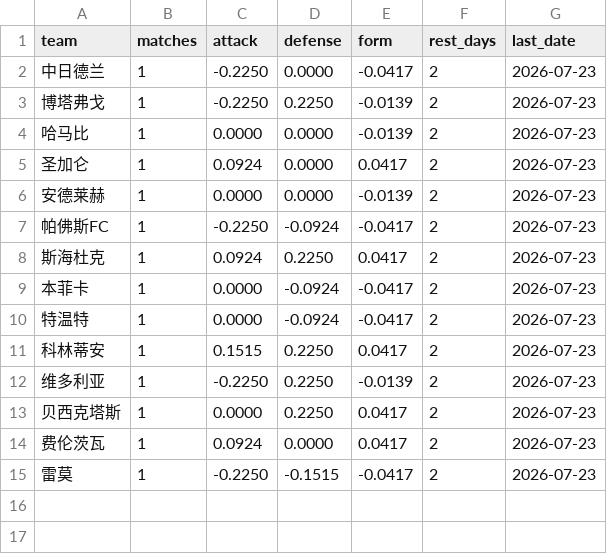
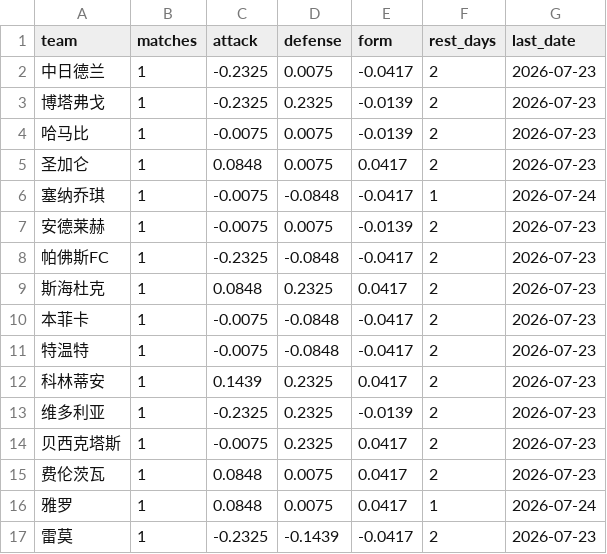
Before and after one commit to l18381527760-sketch/sporttery-prediction, a CSV file: data/team_history_features.csv, drawn as a sheet.

```diff
--- a/data/team_history_features.csv
+++ b/data/team_history_features.csv
@@ -1,15 +1,17 @@
 team,matches,attack,defense,form,rest_days,last_date
-中日德兰,1,-0.2250,0.0000,-0.0417,2,2026-07-23
-博塔弗戈,1,-0.2250,0.2250,-0.0139,2,2026-07-23
-哈马比,1,0.0000,0.0000,-0.0139,2,2026-07-23
-圣加仑,1,0.0924,0.0000,0.0417,2,2026-07-23
-安德莱赫,1,0.0000,0.0000,-0.0139,2,2026-07-23
-帕佛斯FC,1,-0.2250,-0.0924,-0.0417,2,2026-07-23
-斯海杜克,1,0.0924,0.2250,0.0417,2,2026-07-23
-本菲卡,1,0.0000,-0.0924,-0.0417,2,2026-07-23
-特温特,1,0.0000,-0.0924,-0.0417,2,2026-07-23
-科林蒂安,1,0.1515,0.2250,0.0417,2,2026-07-23
-维多利亚,1,-0.2250,0.2250,-0.0139,2,2026-07-23
-贝西克塔斯,1,0.0000,0.2250,0.0417,2,2026-07-23
-费伦茨瓦,1,0.0924,0.0000,0.0417,2,2026-07-23
-雷莫,1,-0.2250,-0.1515,-0.0417,2,2026-07-23
+中日德兰,1,-0.2325,0.0075,-0.0417,2,2026-07-23
+博塔弗戈,1,-0.2325,0.2325,-0.0139,2,2026-07-23
+哈马比,1,-0.0075,0.0075,-0.0139,2,2026-07-23
+圣加仑,1,0.0848,0.0075,0.0417,2,2026-07-23
+塞纳乔琪,1,-0.0075,-0.0848,-0.0417,1,2026-07-24
+安德莱赫,1,-0.0075,0.0075,-0.0139,2,2026-07-23
+帕佛斯FC,1,-0.2325,-0.0848,-0.0417,2,2026-07-23
+斯海杜克,1,0.0848,0.2325,0.0417,2,2026-07-23
+本菲卡,1,-0.0075,-0.0848,-0.0417,2,2026-07-23
+特温特,1,-0.0075,-0.0848,-0.0417,2,2026-07-23
+科林蒂安,1,0.1439,0.2325,0.0417,2,2026-07-23
+维多利亚,1,-0.2325,0.2325,-0.0139,2,2026-07-23
+贝西克塔斯,1,-0.0075,0.2325,0.0417,2,2026-07-23
+费伦茨瓦,1,0.0848,0.0075,0.0417,2,2026-07-23
+雅罗,1,0.0848,0.0075,0.0417,1,2026-07-24
+雷莫,1,-0.2325,-0.1439,-0.0417,2,2026-07-23
```
Also changed, not shown: data/bet_results.csv, 5 other files.
